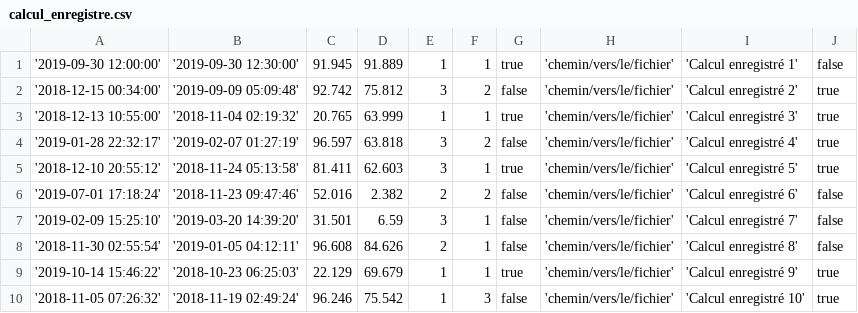
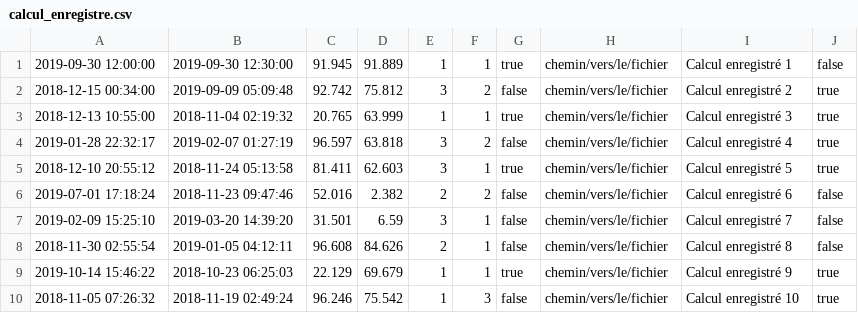
Before and after one commit to heptagonemedia/projet_imr, a CSV file: base-de-donnees/data/mockdata/calcul_enregistre.csv, drawn as a sheet; only a part is shown; the diff covers the shown part only.

Commit message:
ajout des données prédéfinies à la documentation et aux mockdata

```diff
--- a/base-de-donnees/data/mockdata/calcul_enregistre.csv
+++ b/base-de-donnees/data/mockdata/calcul_enregistre.csv
@@ -1,10 +1,10 @@
-'2019-09-30 12:00:00','2019-09-30 12:30:00',91.945,91.889,1,1,true,'chemin/vers/le/fichier','Calcul enregistré 1',false
-'2018-12-15 00:34:00','2019-09-09 05:09:48',92.742,75.812,3,2,false,'chemin/vers/le/fichier','Calcul enregistré 2',true
-'2018-12-13 10:55:00','2018-11-04 02:19:32',20.765,63.999,1,1,true,'chemin/vers/le/fichier','Calcul enregistré 3',true
-'2019-01-28 22:32:17','2019-02-07 01:27:19',96.597,63.818,3,2,false,'chemin/vers/le/fichier','Calcul enregistré 4',true
-'2018-12-10 20:55:12','2018-11-24 05:13:58',81.411,62.603,3,1,true,'chemin/vers/le/fichier','Calcul enregistré 5',true
-'2019-07-01 17:18:24','2018-11-23 09:47:46',52.016,2.382,2,2,false,'chemin/vers/le/fichier','Calcul enregistré 6',false
-'2019-02-09 15:25:10','2019-03-20 14:39:20',31.501,6.59,3,1,false,'chemin/vers/le/fichier','Calcul enregistré 7',false
-'2018-11-30 02:55:54','2019-01-05 04:12:11',96.608,84.626,2,1,false,'chemin/vers/le/fichier','Calcul enregistré 8',false
-'2019-10-14 15:46:22','2018-10-23 06:25:03',22.129,69.679,1,1,true,'chemin/vers/le/fichier','Calcul enregistré 9',true
-'2018-11-05 07:26:32','2018-11-19 02:49:24',96.246,75.542,1,3,false,'chemin/vers/le/fichier','Calcul enregistré 10',true
+2019-09-30 12:00:00,2019-09-30 12:30:00,91.945,91.889,1,1,true,chemin/vers/le/fichier,Calcul enregistré 1,false
+2018-12-15 00:34:00,2019-09-09 05:09:48,92.742,75.812,3,2,false,chemin/vers/le/fichier,Calcul enregistré 2,true
+2018-12-13 10:55:00,2018-11-04 02:19:32,20.765,63.999,1,1,true,chemin/vers/le/fichier,Calcul enregistré 3,true
+2019-01-28 22:32:17,2019-02-07 01:27:19,96.597,63.818,3,2,false,chemin/vers/le/fichier,Calcul enregistré 4,true
+2018-12-10 20:55:12,2018-11-24 05:13:58,81.411,62.603,3,1,true,chemin/vers/le/fichier,Calcul enregistré 5,true
+2019-07-01 17:18:24,2018-11-23 09:47:46,52.016,2.382,2,2,false,chemin/vers/le/fichier,Calcul enregistré 6,false
+2019-02-09 15:25:10,2019-03-20 14:39:20,31.501,6.59,3,1,false,chemin/vers/le/fichier,Calcul enregistré 7,false
+2018-11-30 02:55:54,2019-01-05 04:12:11,96.608,84.626,2,1,false,chemin/vers/le/fichier,Calcul enregistré 8,false
+2019-10-14 15:46:22,2018-10-23 06:25:03,22.129,69.679,1,1,true,chemin/vers/le/fichier,Calcul enregistré 9,true
+2018-11-05 07:26:32,2018-11-19 02:49:24,96.246,75.542,1,3,false,chemin/vers/le/fichier,Calcul enregistré 10,true
```
Also changed, not shown: 160 edited cells elsewhere in this file, base-de-donnees/data/mockdata/bouee.csv, base-de-donnees/data/mockdata/calcul.csv, 4 other files.
